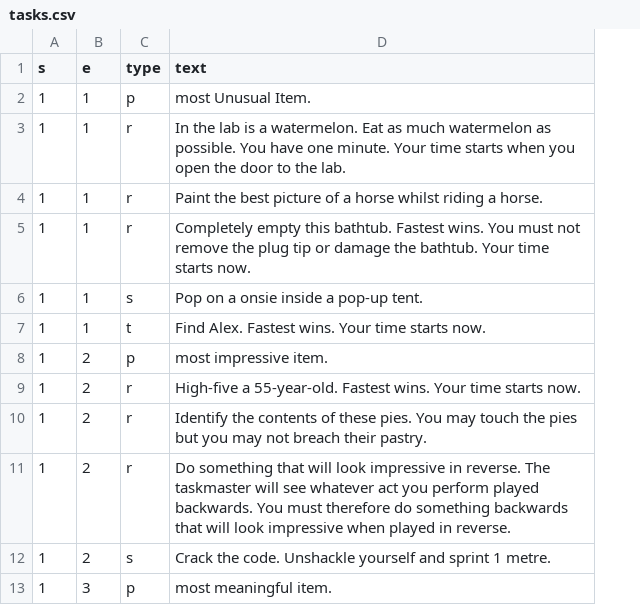
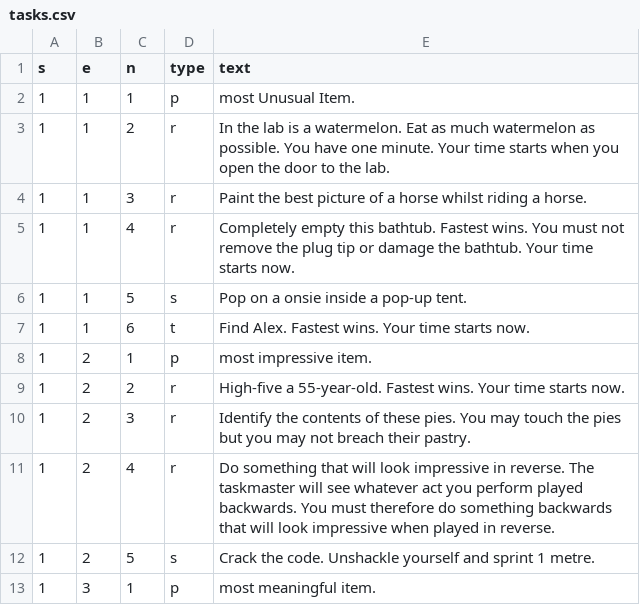
Before and after one commit to mikewallis/taskmaster_data, a CSV file: tasks.csv, drawn as a sheet; only a part is shown; the diff names each change by its address in the sheet, - before the commit and + after, or states it on an @@ line.

Commit message:
added task numbering within episodes.

```diff
--- a/tasks.csv
+++ b/tasks.csv
+column C (n), rows 2-13: 1 | 2 | 3 | 4 | 5 | 6 | 1 | 2 | 3 | 4 | 5 | 1
```
Also changed, not shown: 1 other file.
